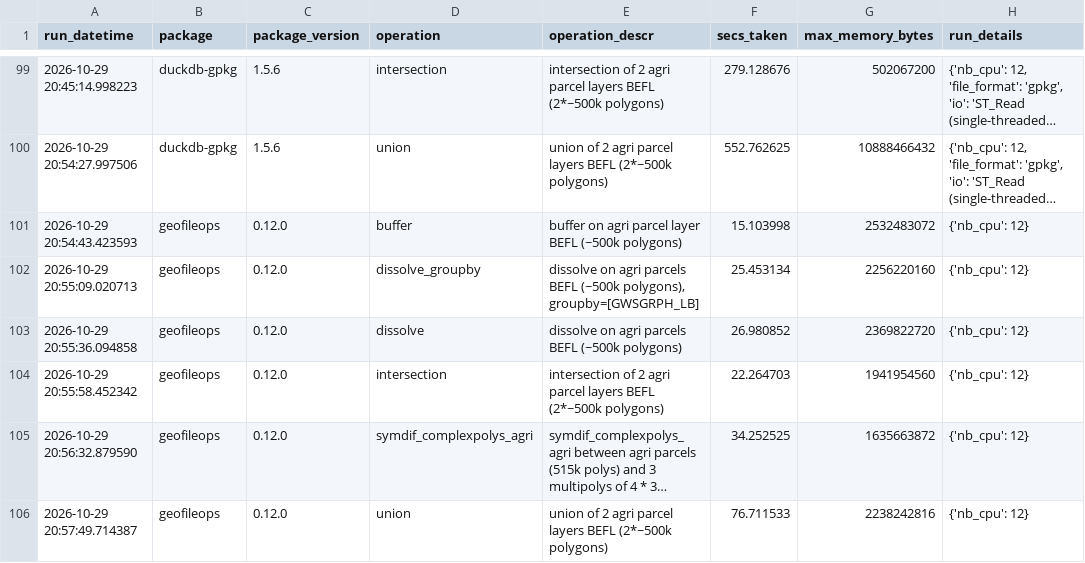
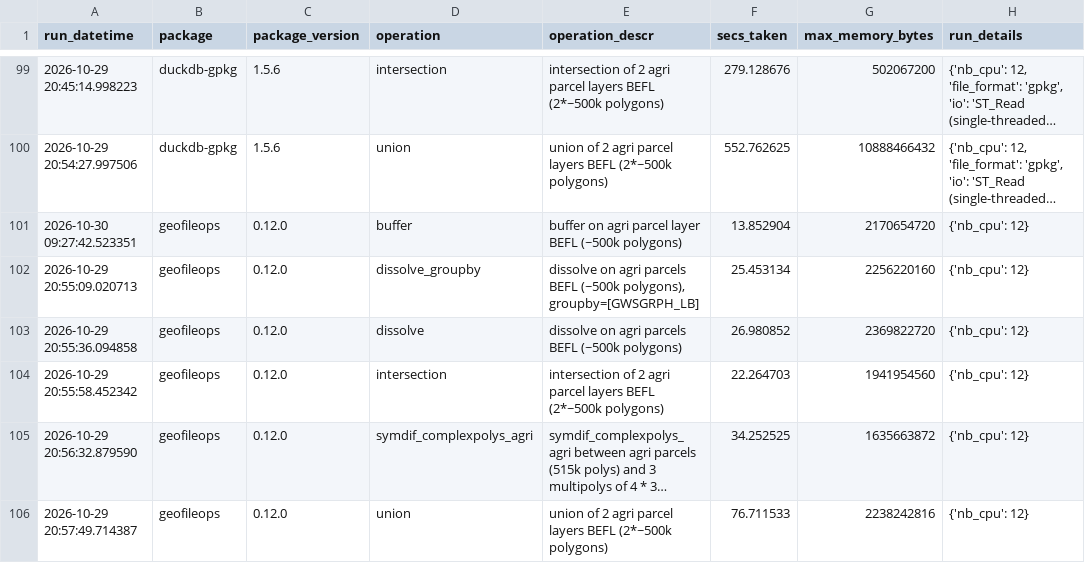
Before and after one commit to geofileops/geobenchmark, a CSV file: results_vector_ops/benchmark_results.csv, drawn as a sheet; only a part is shown, gaps mark what is left out; long unchanged cells end in …; the diff names each change by its address in the sheet, - before the commit and + after, or states it on an @@ line.

Commit message:
Update benchmark_results.csv

```diff
--- a/results_vector_ops/benchmark_results.csv
+++ b/results_vector_ops/benchmark_results.csv
-A101 (run_datetime): 2026-10-29 20:54:43.423593
+A101 (run_datetime): 2026-10-30 09:27:42.523351
-F101 (secs_taken): 15.103998
+F101 (secs_taken): 13.852904
-G101 (max_memory_bytes): 2532483072
+G101 (max_memory_bytes): 2170654720
```
